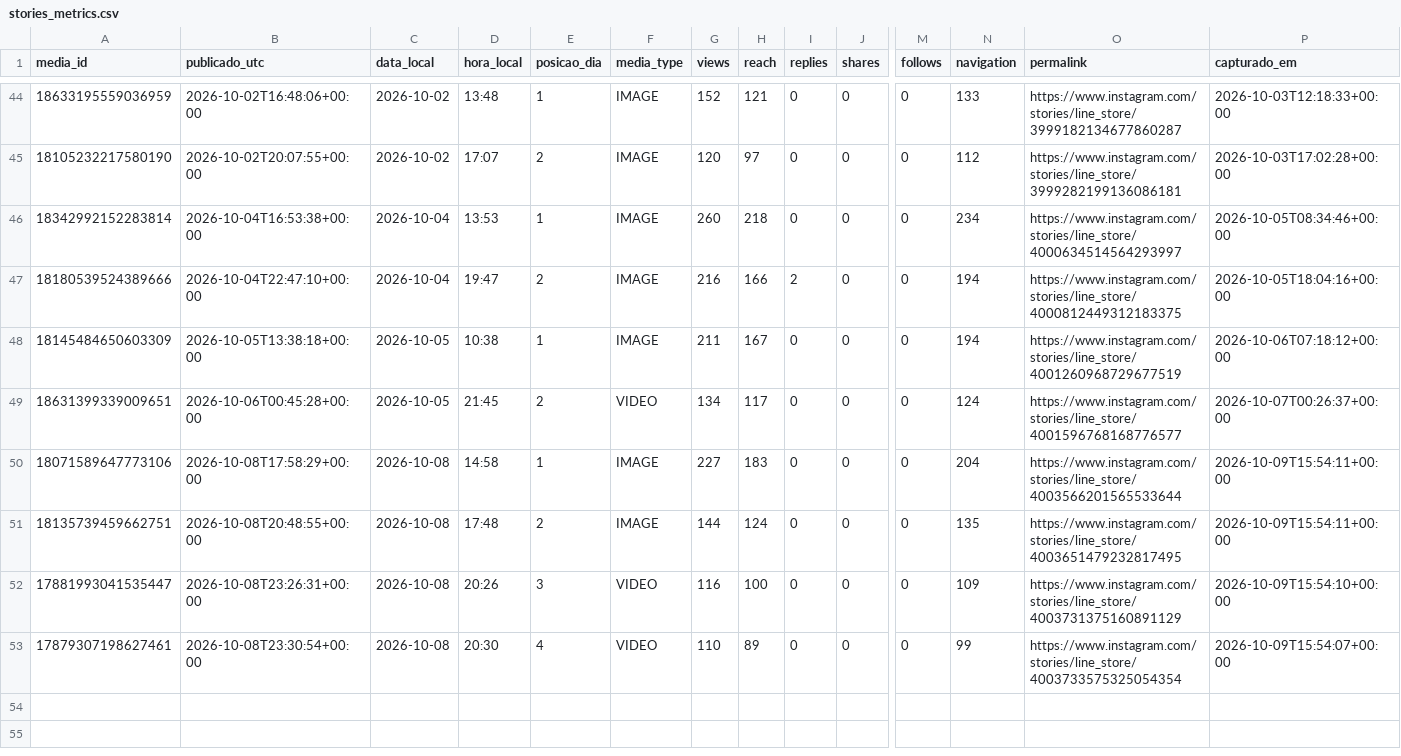
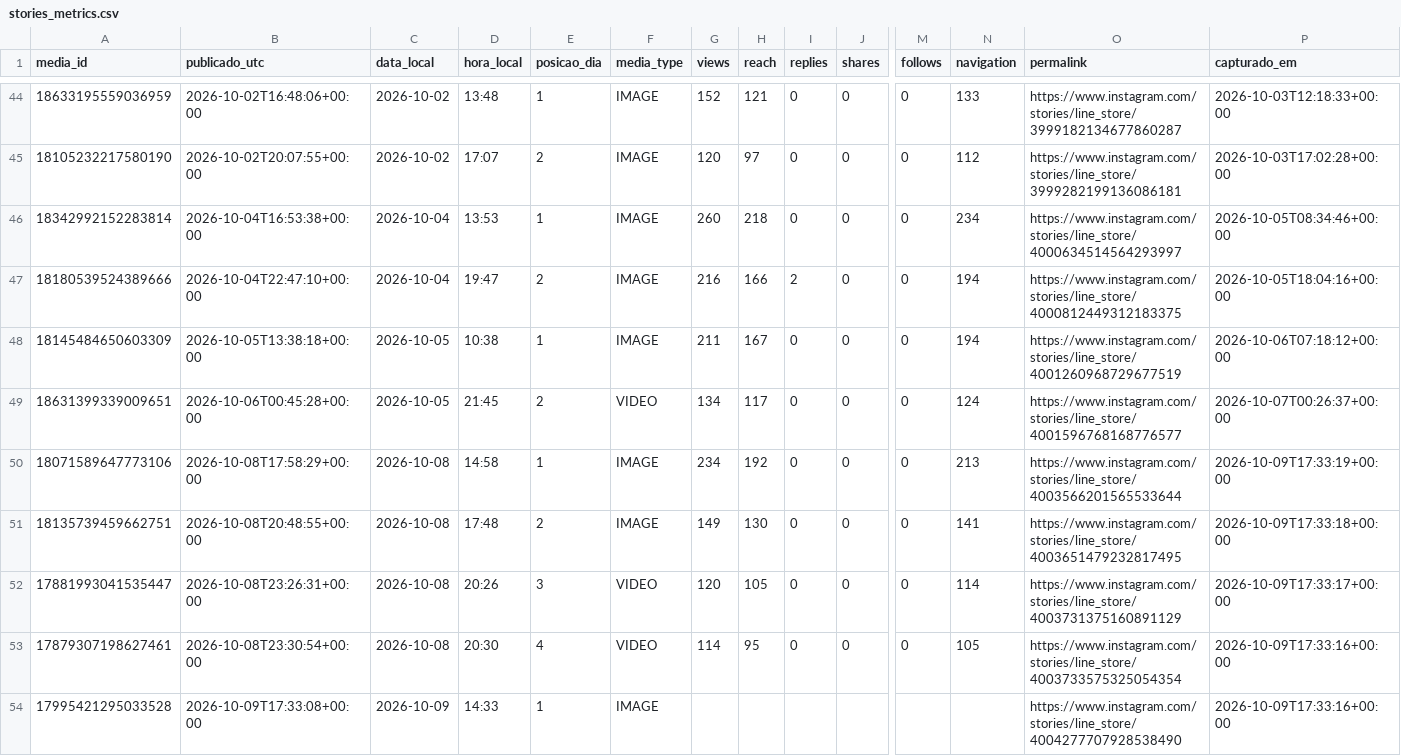
Before and after one commit to trevisollinux/line-insta-poster, a CSV file: state/stories_metrics.csv, drawn as a sheet; only a part is shown, gaps mark what is left out; rows hold the shown columns only; the diff names each change by its address in the sheet, - before the commit and + after, or states it on an @@ line.

```diff
--- a/state/stories_metrics.csv
+++ b/state/stories_metrics.csv
-G50 (views): 227
+G50 (views): 234
-H50 (reach): 183
+H50 (reach): 192
-N50 (navigation): 204
+N50 (navigation): 213
-P50 (capturado_em): 2026-10-09T15:54:11+00:00
+P50 (capturado_em): 2026-10-09T17:33:19+00:00
-G51 (views): 144
+G51 (views): 149
-H51 (reach): 124
+H51 (reach): 130
-N51 (navigation): 135
+N51 (navigation): 141
-P51 (capturado_em): 2026-10-09T15:54:11+00:00
+P51 (capturado_em): 2026-10-09T17:33:18+00:00
-G52 (views): 116
+G52 (views): 120
-H52 (reach): 100
+H52 (reach): 105
-N52 (navigation): 109
+N52 (navigation): 114
-P52 (capturado_em): 2026-10-09T15:54:10+00:00
+P52 (capturado_em): 2026-10-09T17:33:17+00:00
-G53 (views): 110
+G53 (views): 114
-H53 (reach): 89
+H53 (reach): 95
-N53 (navigation): 99
+N53 (navigation): 105
-P53 (capturado_em): 2026-10-09T15:54:07+00:00
+P53 (capturado_em): 2026-10-09T17:33:16+00:00
+row 54: 17995421295033528 | 2026-10-09T17:33:08+00:00 | 2026-10-09 | 14:33 | 1 | IMAGE |  |  |  |  |  |  | https://www.instagram.com/stories/line_store/4004277707928538490 | 2026-10-09T17:33:16+00:00
```
Also changed, not shown: state/stories_curva.csv.
